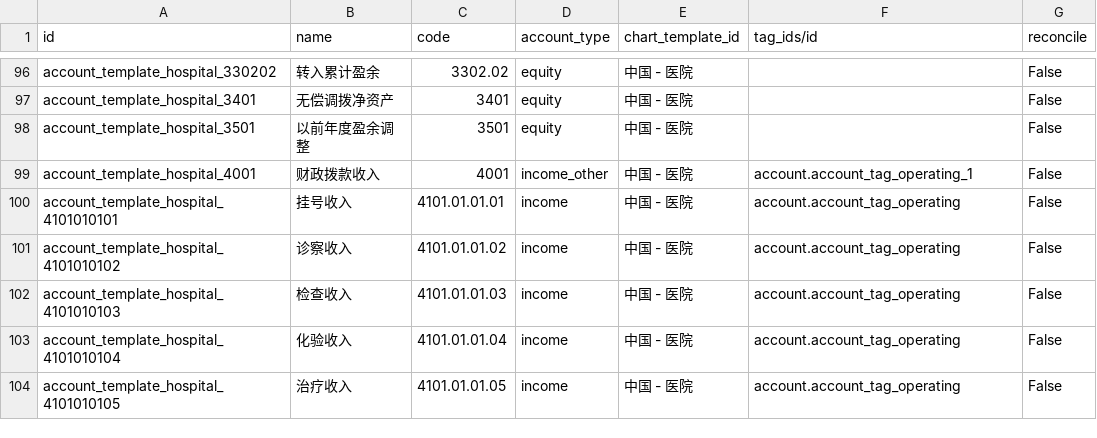
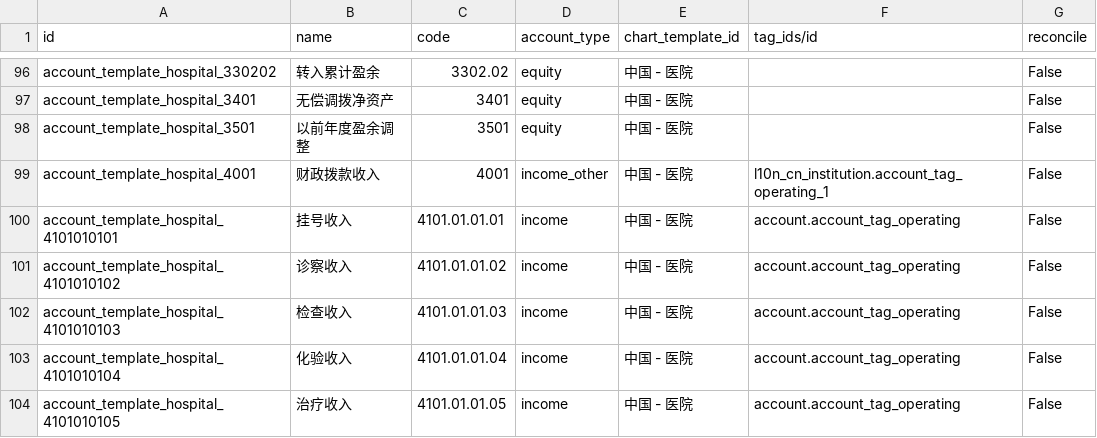
Before and after one commit to chr00tt/odoo-addons, a CSV file: l10n_cn_hospital/data/account.account.template.csv, drawn as a sheet; only a part is shown, gaps mark what is left out.

```diff
--- a/l10n_cn_hospital/data/account.account.template.csv
+++ b/l10n_cn_hospital/data/account.account.template.csv
@@ -98,3 +98,3 @@
 "account_template_hospital_3501","以前年度盈余调整","3501","equity","中国 - 医院","","False"
-"account_template_hospital_4001","财政拨款收入","4001","income_other","中国 - 医院","account.account_tag_operating_1","False"
+"account_template_hospital_4001","财政拨款收入","4001","income_other","中国 - 医院","l10n_cn_institution.account_tag_operating_1","False"
 "account_template_hospital_4101010101","挂号收入","4101.01.01.01","income","中国 - 医院","account.account_tag_operating","False"
```
Also changed, not shown: 3 other files.
